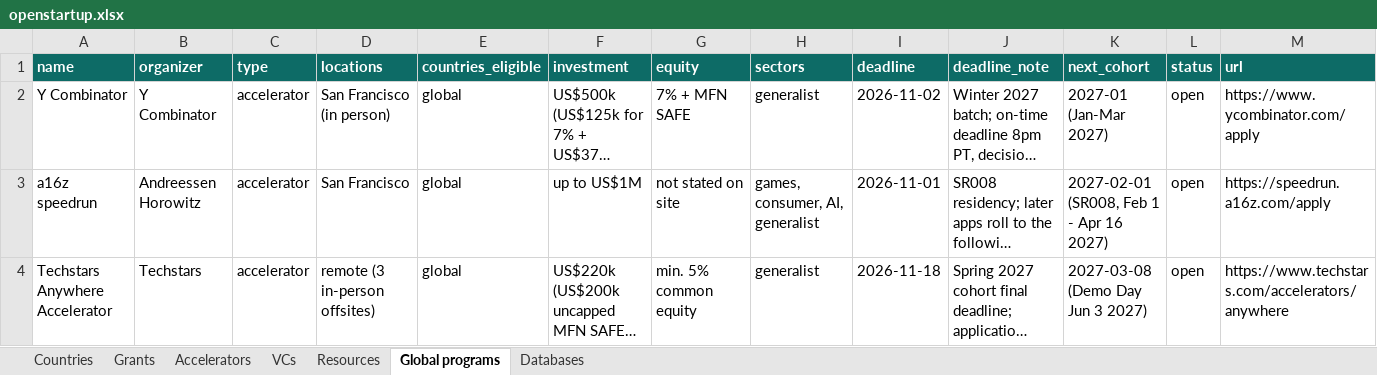
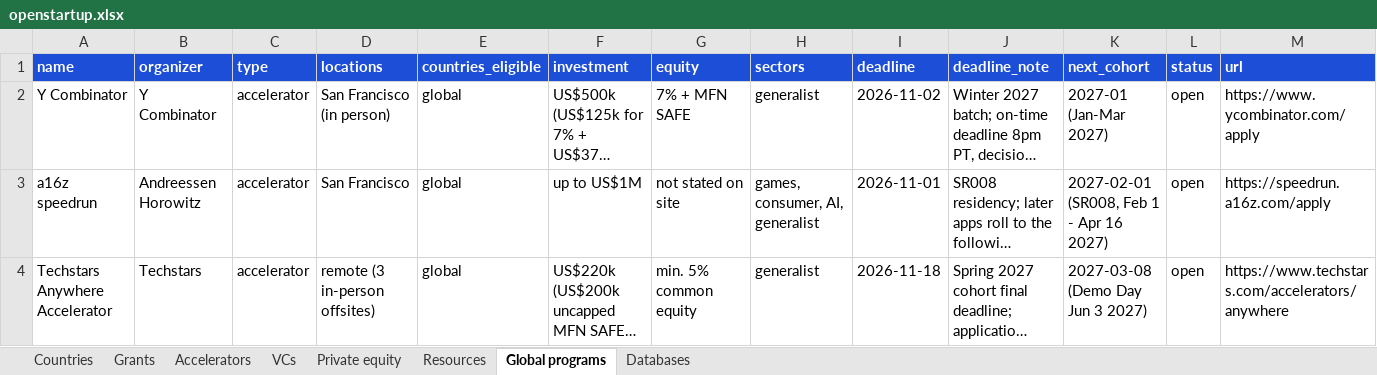
Before and after one commit to FrozenFishe/openstartup, an Excel workbook: data/openstartup.xlsx, sheet Global programs, drawn as a sheet; only a part is shown; long unchanged cells end in …; values as stored, in another font and other column widths than the file's, no borders; the diff names each change by its address in the sheet, - before the commit and + after, or states it on an @@ line.

```diff
--- a/data/openstartup.xlsx (sheet Global programs)
+++ b/data/openstartup.xlsx (sheet Global programs)
+sheet tab: Private equity
-A1:M1 fill: #0D6B66
+A1:M1 fill: #1D4ED8
```
Also changed, not shown: sheet VCs, sheet Countries, sheet Accelerators, sheet Grants, sheet Databases, sheet Resources, docs/data/openstartup.xlsx, 19 other files.
